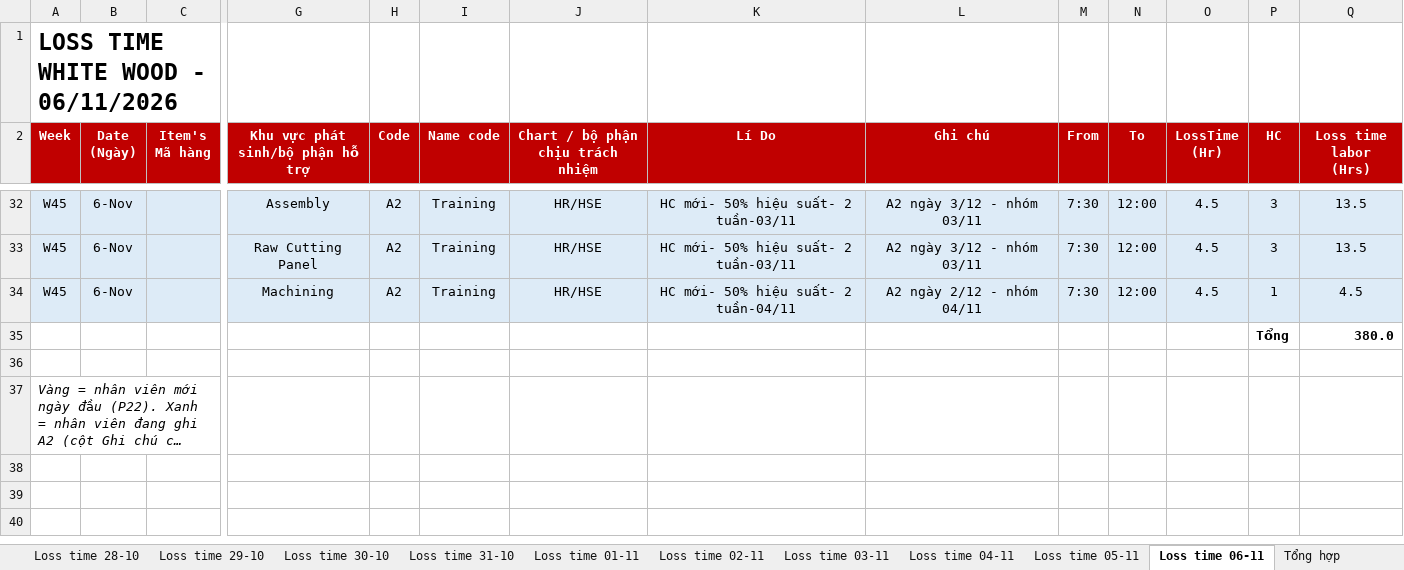
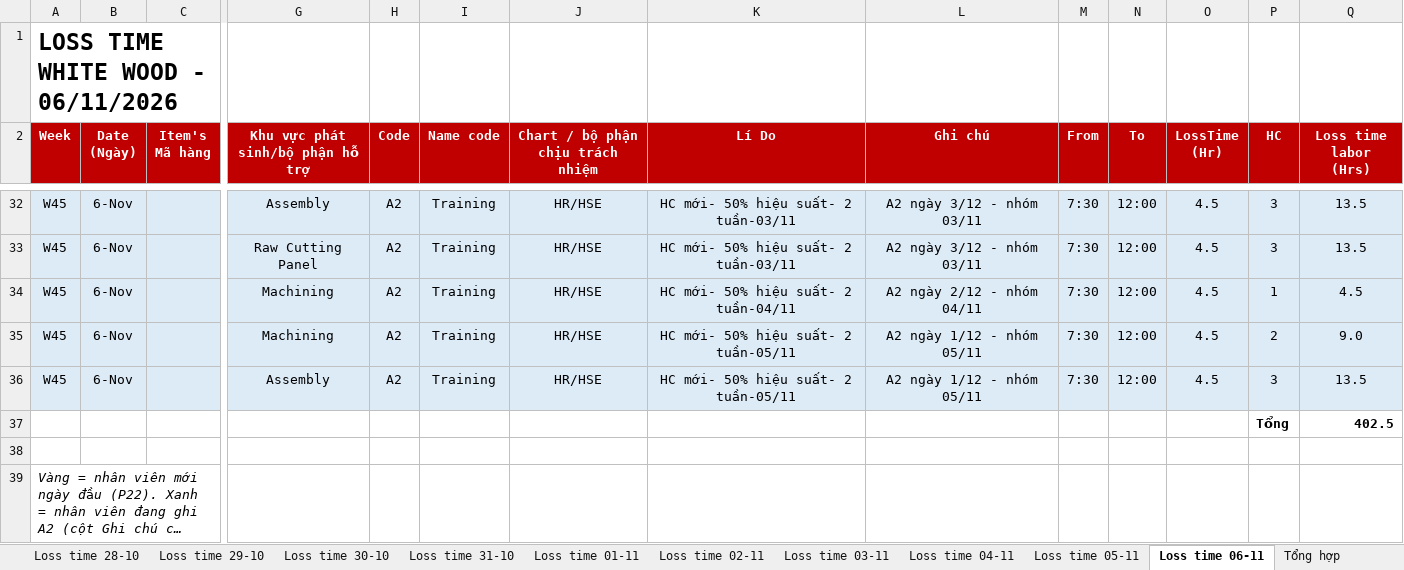
Before and after one commit to Aurora241/Rochdale-Spears, an Excel workbook: loss-time/outputs/Loss_time_05-10_den_06-11.xlsx, sheet Loss time 06-11, drawn as a sheet; only a part is shown, gaps mark what is left out; long unchanged cells end in …; values as stored, in another font and other column widths than the file's, no borders; charts and pictures not drawn; removed rows and columns are numbered as before the commit, all else as after; rows hold the shown columns only; the diff names each change by its address in the sheet, - before the commit and + after, or states it on an @@ line.

```diff
--- a/loss-time/outputs/Loss_time_05-10_den_06-11.xlsx (sheet Loss time 06-11)
+++ b/loss-time/outputs/Loss_time_05-10_den_06-11.xlsx (sheet Loss time 06-11)
-row 35:  |  |  |  |  |  |  |  |  |  |  |  | Tổng | 380.0
+row 35: W45 | 6-Nov |  | Machining | A2 | Training | HR/HSE | HC mới- 50% hiệu suất- 2 tuần-05/11 | A2 ngày 1/12 - nhóm 05/11 | 7:30 | 12:00 | 4.5 | 2 | 9.0
+row 36: W45 | 6-Nov |  | Assembly | A2 | Training | HR/HSE | HC mới- 50% hiệu suất- 2 tuần-05/11 | A2 ngày 1/12 - nhóm 05/11 | 7:30 | 12:00 | 4.5 | 3 | 13.5
+row 37:  |  |  |  |  |  |  |  |  |  |  |  | Tổng | 402.5
```
Also changed, not shown: sheet Nhân viên mới - A2, sheet Lịch A2 nhân viên mới, sheet Loss time 05-11, sheet Tổng hợp, formulas that keep their value, loss-time/outputs/Nhap_lieu_05-10_den_06-11.xlsx, loss-time/outputs/Nhap_lieu_theo_bo_phan_02-11_den_06-11.xlsx, 2 other files.
